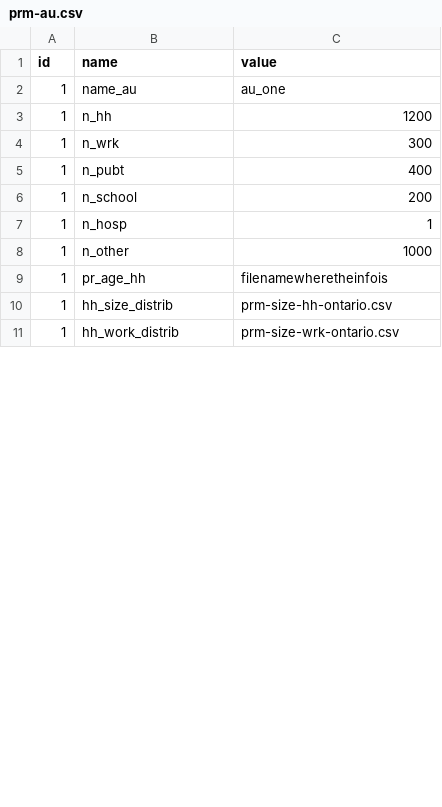
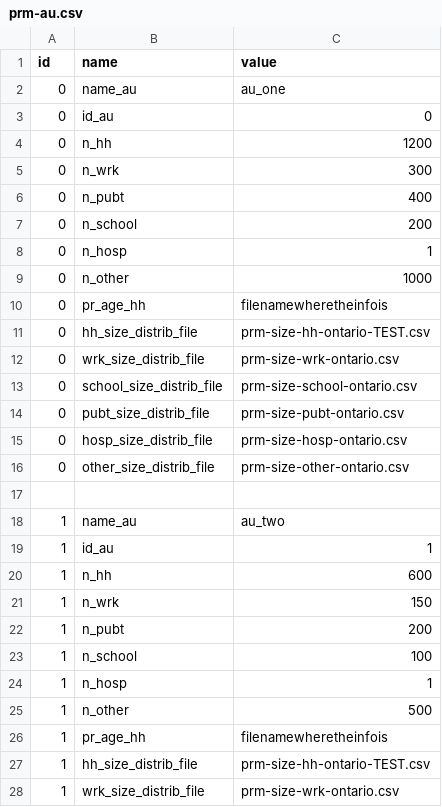
Before and after one commit to davidchampredon/naf, a CSV file: param-model/prm-au.csv, drawn as a sheet; only a part is shown; the diff covers the shown part only.

Commit message:
Size distributions distinct for each Area Unit
Before it was the same for all area unit. Vector implementation done.

```diff
--- a/param-model/prm-au.csv
+++ b/param-model/prm-au.csv
@@ -1,8 +1,25 @@
 id, name, value
-1, name_au,  au_one
-1, n_hh,     1200
-1, n_wrk,    300
-1, n_pubt,   400
-1, n_school, 200
+0, name_au,  au_one
+0, id_au,    0
+0, n_hh,     1200
+0, n_wrk,    300
+0, n_pubt,   400
+0, n_school, 200
+0, n_hosp,   1
+0, n_other,  1000
+0, pr_age_hh,           filenamewheretheinfois
+0, hh_size_distrib_file,     prm-size-hh-ontario-TEST.csv
+0, wrk_size_distrib_file,    prm-size-wrk-ontario.csv
+0, school_size_distrib_file, prm-size-school-ontario.csv
+0, pubt_size_distrib_file,   prm-size-pubt-ontario.csv
+0, hosp_size_distrib_file,   prm-size-hosp-ontario.csv
+0, other_size_distrib_file,  prm-size-other-ontario.csv
+
+1, name_au,  au_two
+1, id_au,    1
+1, n_hh,     600
+1, n_wrk,    150
+1, n_pubt,   200
+1, n_school, 100
 1, n_hosp,   1
-1, n_other,  1000
+1, n_other,  500
@@ -10,2 +27,2 @@ id, name, value
-1, hh_size_distrib,   prm-size-hh-ontario.csv
-1, hh_work_distrib,   prm-size-wrk-ontario.csv
+1, hh_size_distrib_file,     prm-size-hh-ontario-TEST.csv
+1, wrk_size_distrib_file,    prm-size-wrk-ontario.csv
```
Also changed, not shown: 15 removed rows and 7 edited cells elsewhere in this file, 13 other files.
